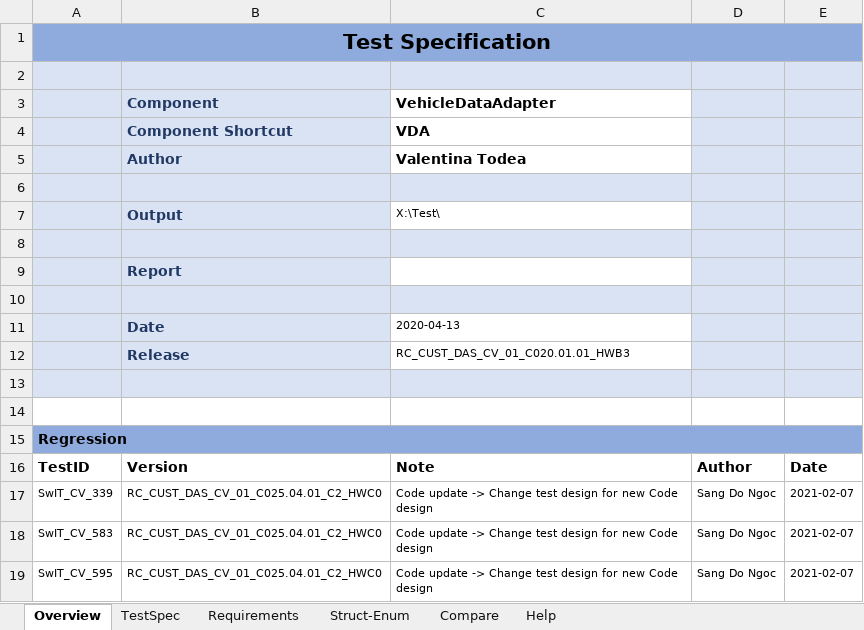
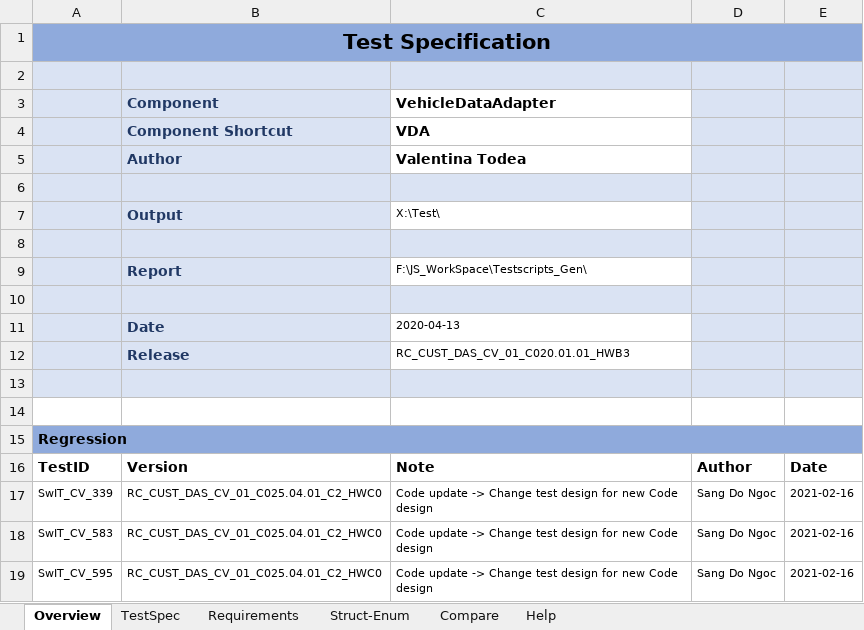
Before and after one commit to nsangrb/TestScripts_Gen, an Excel workbook: Test.xlsm, sheet Overview, drawn as a sheet; values as stored, in another font and other column widths than the file's, no borders; charts and pictures not drawn; the diff names each change by its address in the sheet, - before the commit and + after, or states it on an @@ line.

```diff
--- a/Test.xlsm (sheet Overview)
+++ b/Test.xlsm (sheet Overview)
-C9 (VehicleDataAdapter): (empty)
+C9 (VehicleDataAdapter): F:\JS_WorkSpace\Testscripts_Gen\
-E17:E19: 2021-02-07
+E17:E19: 2021-02-16
```
Also changed, not shown: sheet Help, sheet TestSpec, 5 other files.
